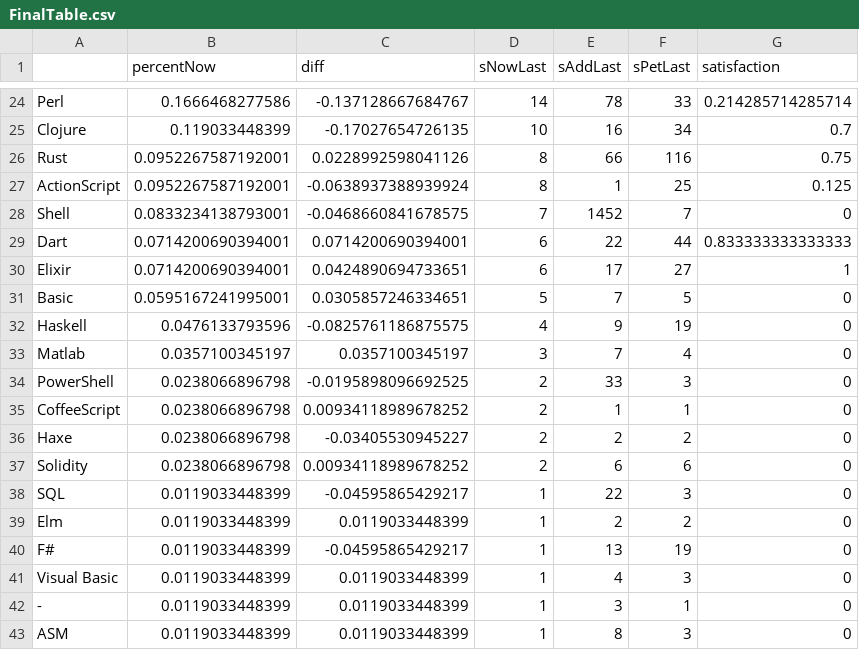
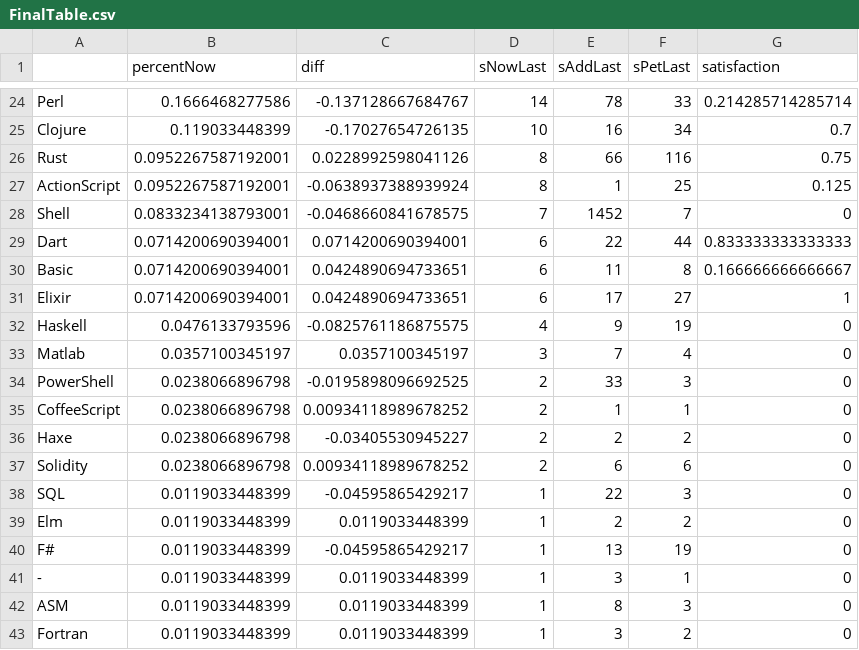
Before and after one commit to rssh/dou_pl_questionare, a CSV file: 2019_01/FinalTable.csv, drawn as a sheet; only a part is shown, gaps mark what is left out; the shorter side is filled out with more unchanged rows.

Commit message:
regenerate after merging Basic & Visual Basic

```diff
--- a/2019_01/FinalTable.csv
+++ b/2019_01/FinalTable.csv
@@ -29,4 +29,4 @@
 "Dart",0.0714200690394001,0.0714200690394001,6,22,44,0.833333333333333
+"Basic",0.0714200690394001,0.0424890694733651,6,11,8,0.166666666666667
 "Elixir",0.0714200690394001,0.0424890694733651,6,17,27,1
-"Basic",0.0595167241995001,0.0305857246334651,5,7,5,0
 "Haskell",0.0476133793596,-0.0825761186875575,4,9,19,0
@@ -40,3 +40,2 @@
 "F#",0.0119033448399,-0.04595865429217,1,13,19,0
-"Visual Basic",0.0119033448399,0.0119033448399,1,4,3,0
 "-",0.0119033448399,0.0119033448399,1,3,1,0
```
